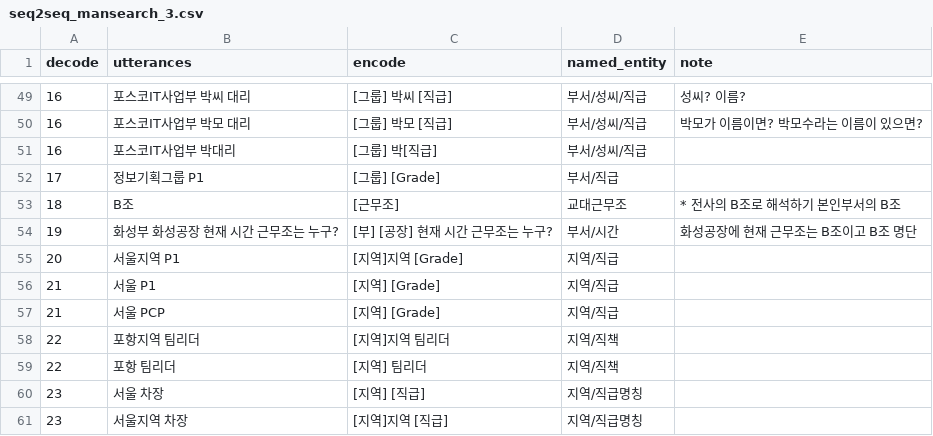
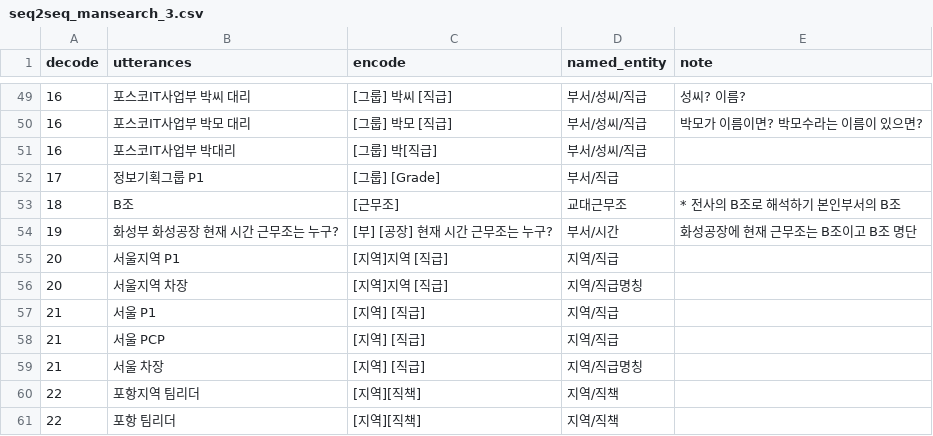
Before and after one commit to TensorMSA/tensormsa_jupyter, a CSV file: data/seq2seq_mansearch_3.csv, drawn as a sheet; only a part is shown, gaps mark what is left out.

Commit message:
Update seq2seq_mansearch_3.csv

```diff
--- a/data/seq2seq_mansearch_3.csv
+++ b/data/seq2seq_mansearch_3.csv
@@ -54,8 +54,8 @@ decode,utterances,encode,named_entity,note
 19,화성부 화성공장 현재 시간 근무조는 누구?,[부] [공장] 현재 시간 근무조는 누구?,부서/시간,화성공장에 현재 근무조는 B조이고 B조 명단
-20,서울지역 P1,[지역]지역 [Grade],지역/직급,
-21,서울 P1,[지역] [Grade],지역/직급,
-21,서울 PCP,[지역] [Grade],지역/직급,
-22,포항지역 팀리더,[지역]지역 팀리더,지역/직책,
-22,포항 팀리더,[지역] 팀리더,지역/직책,
-23,서울 차장,[지역] [직급],지역/직급명칭,
-23,서울지역 차장,[지역]지역 [직급],지역/직급명칭,
+20,서울지역 P1,[지역]지역 [직급],지역/직급,
+20,서울지역 차장,[지역]지역 [직급],지역/직급명칭,
+21,서울 P1,[지역] [직급],지역/직급,
+21,서울 PCP,[지역] [직급],지역/직급,
+21,서울 차장,[지역] [직급],지역/직급명칭,
+22,포항지역 팀리더,[지역][직책],지역/직책,
+22,포항 팀리더,[지역][직책],지역/직책,
```
